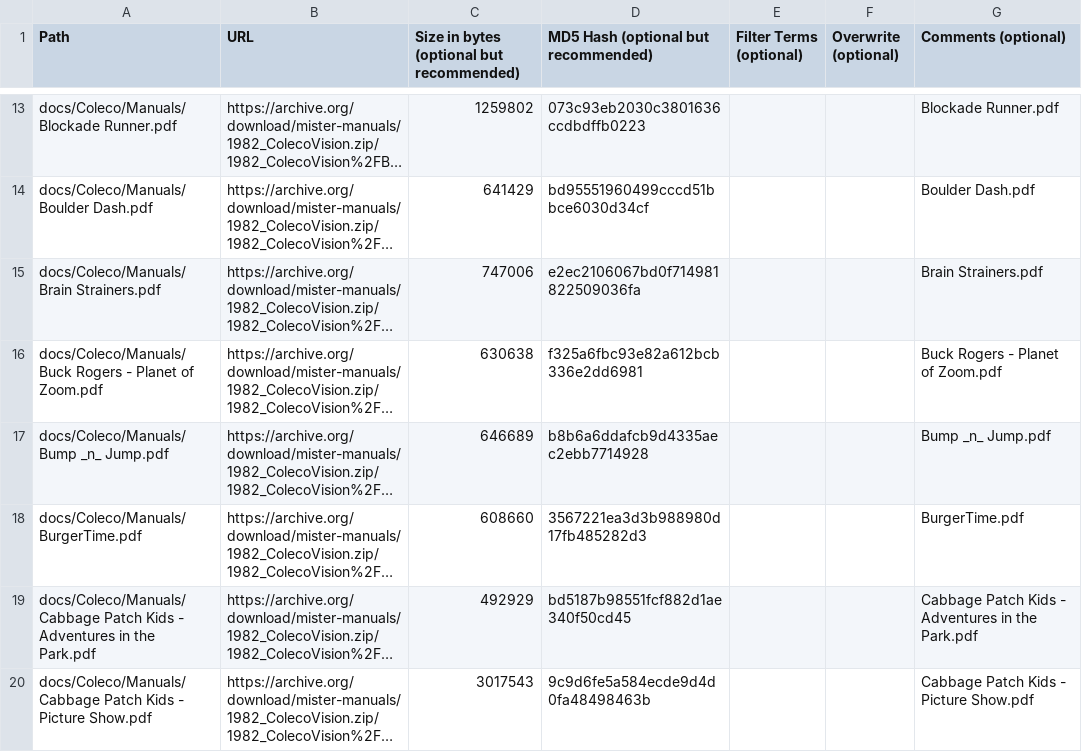
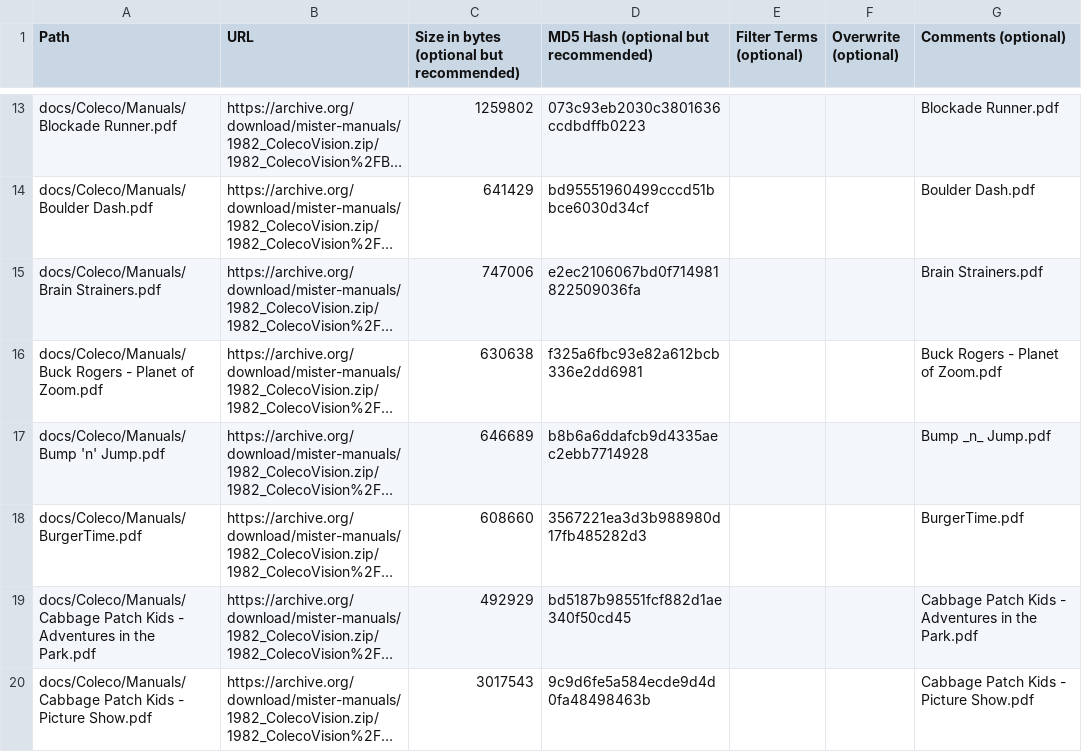
Before and after one commit to ajgowans/manualsdb-colecovision, a CSV file: external_files.csv, drawn as a sheet; only a part is shown, gaps mark what is left out; long unchanged cells end in …; the diff covers the shown part only; the diff names each change by its address in the sheet, - before the commit and + after, or states it on an @@ line.

```diff
--- a/external_files.csv
+++ b/external_files.csv
-A17 (Path): docs/Coleco/Manuals/Bump _n_ Jump.pdf
+A17 (Path): docs/Coleco/Manuals/Bump 'n' Jump.pdf
```
Also changed, not shown: 15 edited cells elsewhere in this file.
